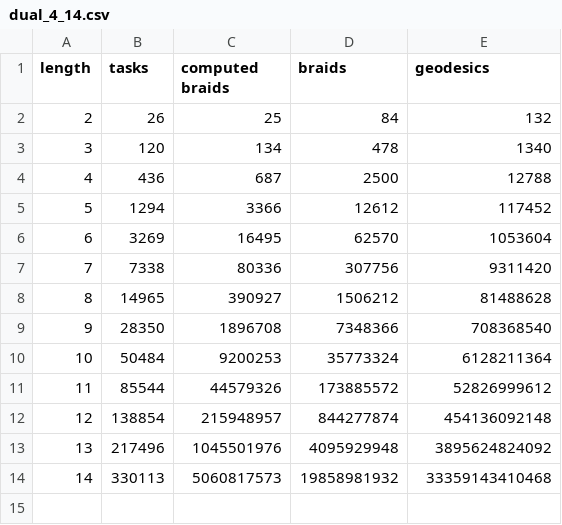
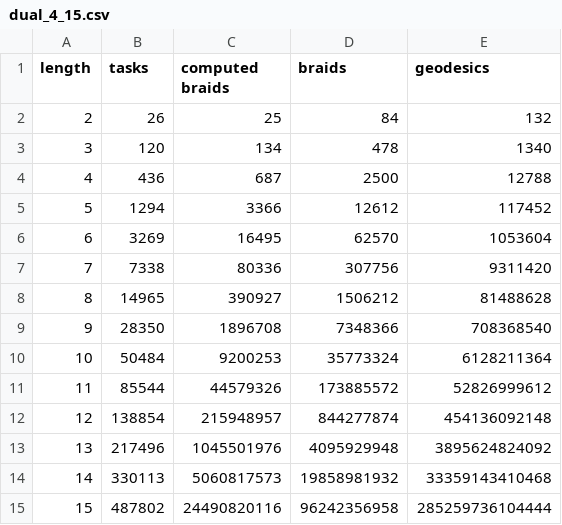
Before and after one commit to jfromentin/gbraids, a CSV file: results/dual_4_15.csv (was results/dual_4_14.csv), drawn as a sheet.

Commit message:
Add dual data for l = 15

```diff
--- a/results/dual_4_14.csv
+++ b/results/dual_4_15.csv
@@ -14 +14,2 @@ length,tasks,computed braids,braids,geodesics
 14,330113,5060817573,19858981932,33359143410468
+15,487802,24490820116,96242356958,285259736104444
```
Also changed, not shown: 1 other file.
